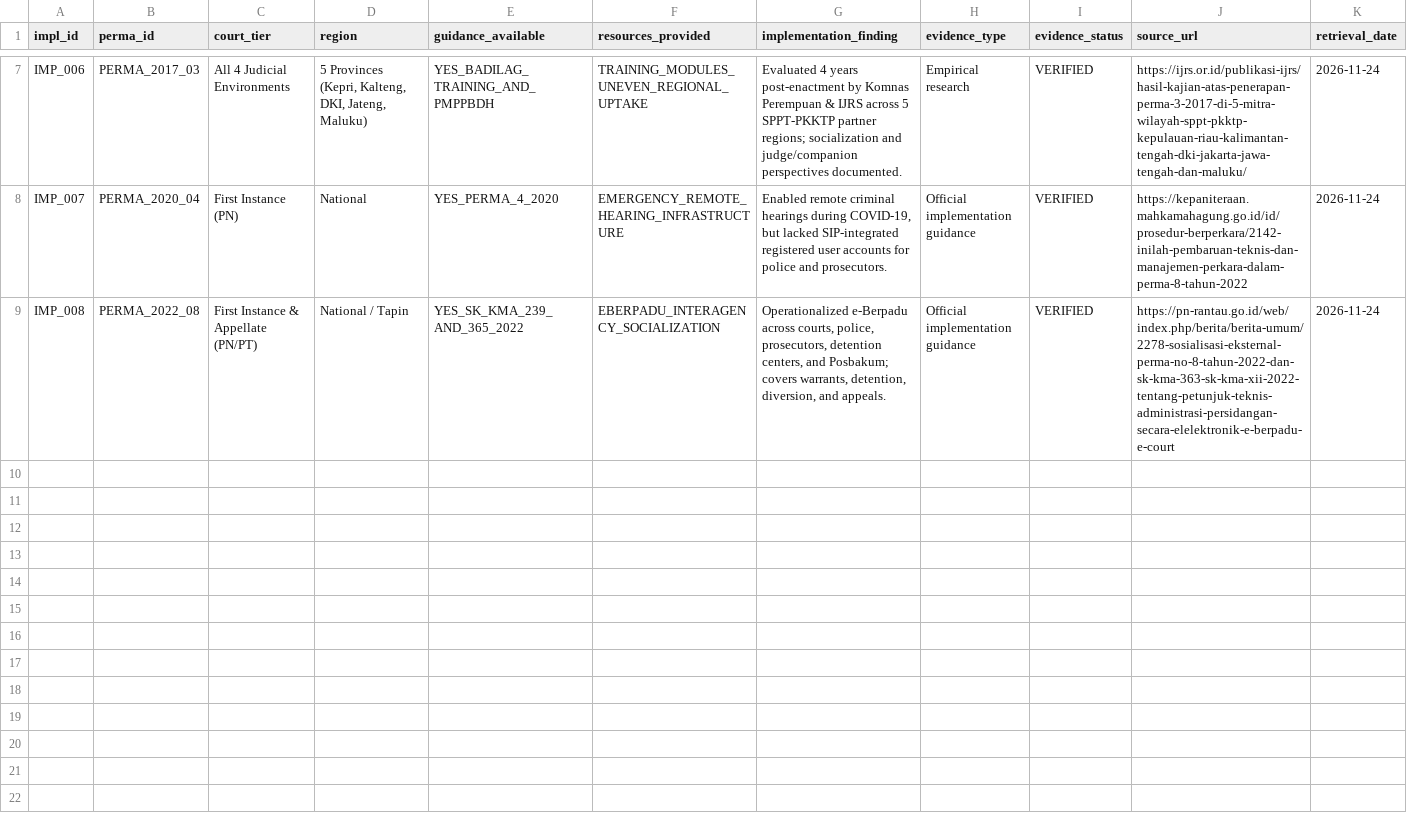
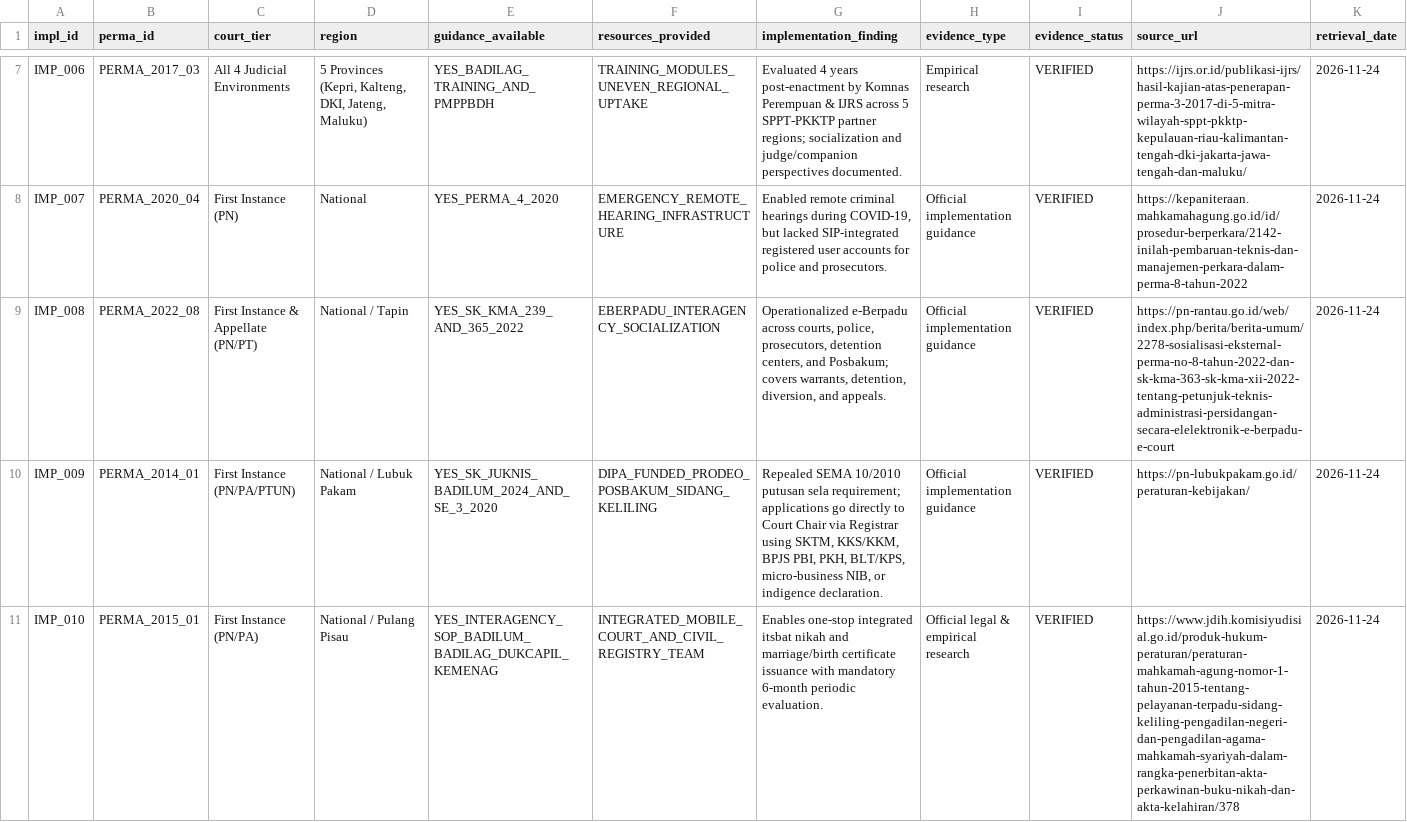
Before and after one commit to bsdkijc-dev/indonesia-judicial-regulatory-impact-observatory, a CSV file: data/implementation/implementation_evidence.csv, drawn as a sheet; only a part is shown, gaps mark what is left out; the diff names each change by its address in the sheet, - before the commit and + after, or states it on an @@ line.

```diff
--- a/data/implementation/implementation_evidence.csv
+++ b/data/implementation/implementation_evidence.csv
+row 10: IMP_009 | PERMA_2014_01 | First Instance (PN/PA/PTUN) | National / Lubuk Pakam | YES_SK_JUKNIS_BADILUM_2024_AND_SE_3_2020 | DIPA_FUNDED_PRODEO_POSBAKUM_SIDANG_KELILING | Repealed SEMA 10/2010 putusan sela requirement; applications go directly to Court Chair via Registrar using SKTM, KKS/KKM, BPJS PBI, PKH, BLT/KPS, micro-business NIB, or indigence declaration. | Official implementation guidance | VERIFIED | https://pn-lubukpakam.go.id/peraturan-kebijakan/ | 2026-11-24
+row 11: IMP_010 | PERMA_2015_01 | First Instance (PN/PA) | National / Pulang Pisau | YES_INTERAGENCY_SOP_BADILUM_BADILAG_DUKCAPIL_KEMENAG | INTEGRATED_MOBILE_COURT_AND_CIVIL_REGISTRY_TEAM | Enables one-stop integrated itsbat nikah and marriage/birth certificate issuance with mandatory 6-month periodic evaluation. | Official legal & empirical research | VERIFIED | https://www.jdih.komisiyudisial.go.id/produk-hukum-peraturan/peraturan-mahkamah-agung-nomor-1-tahun-2015-tentang-pelayanan-terpadu-sidang-keliling-pengadilan-negeri-dan-pengadilan-agama-mahkamah-syariyah-dalam-rangka-penerbitan-akta-perkawinan-buku-nikah-dan-akta-kelahiran/378 | 2026-11-24
```
Also changed, not shown: data/impact_indicators/ria_assessments.csv, data/perma_registry/source_registry.csv, 19 other files.
